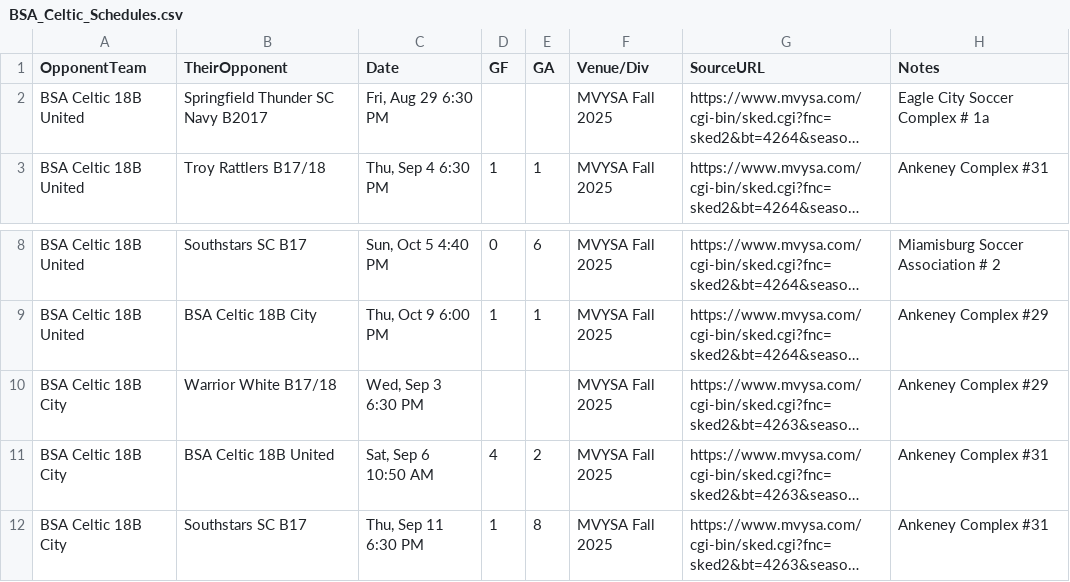
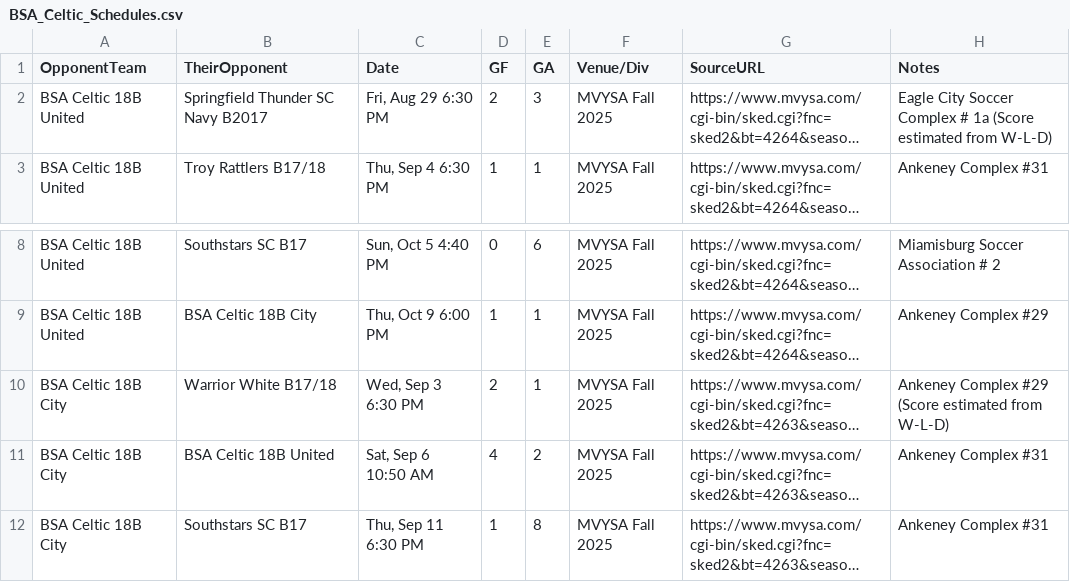
Before and after one commit to LivingRiskyCo/dsx-tracker, a CSV file: BSA_Celtic_Schedules.csv, drawn as a sheet; only a part is shown, gaps mark what is left out; long unchanged cells end in …; the diff names each change by its address in the sheet, - before the commit and + after, or states it on an @@ line.

Commit message:
Fix BSA Celtic schedule data: Add estimated scores for missing Aug 29 and Sep 3 games to match MVYSA W-L-D records

```diff
--- a/BSA_Celtic_Schedules.csv
+++ b/BSA_Celtic_Schedules.csv
-D2 (GF): (empty)
+D2 (GF): 2
-E2 (GA): (empty)
+E2 (GA): 3
-H2 (Notes): Eagle City Soccer Complex # 1a
+H2 (Notes): Eagle City Soccer Complex # 1a (Score estimated from W-L-D)
-D10 (GF): (empty)
+D10 (GF): 2
-E10 (GA): (empty)
+E10 (GA): 1
-H10 (Notes): Ankeney Complex #29
+H10 (Notes): Ankeney Complex #29 (Score estimated from W-L-D)
```
